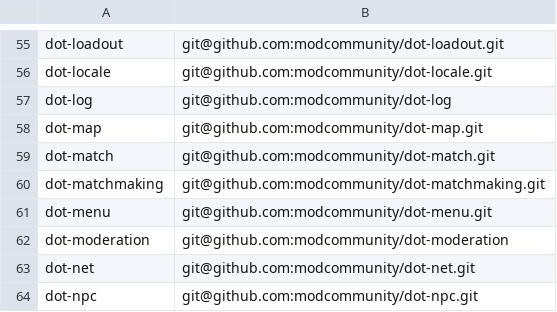
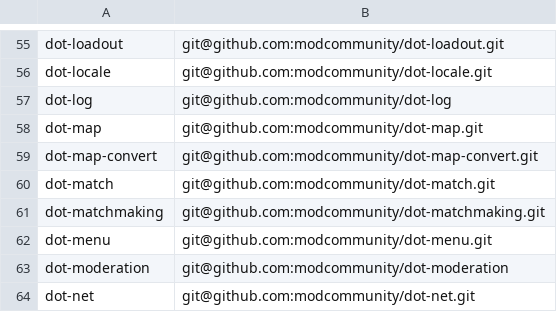
Before and after one commit to modcommunity/dot-bootstrap, a TSV file: projects.tsv, drawn as a sheet; only a part is shown, gaps mark what is left out; the shorter side is filled out with more unchanged rows.

```diff
--- a/projects.tsv
+++ b/projects.tsv
@@ -58,2 +58,3 @@ dot-log	git@github.com:modcommunity/dot-log
 dot-map	git@github.com:modcommunity/dot-map.git
+dot-map-convert	git@github.com:modcommunity/dot-map-convert.git
 dot-match	git@github.com:modcommunity/dot-match.git
```
Also changed, not shown: 3 other files.
